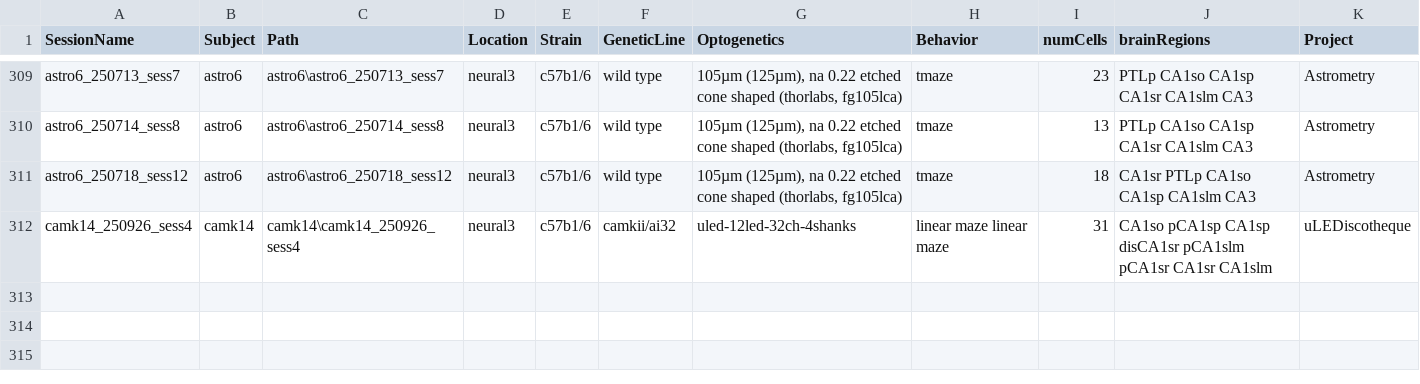
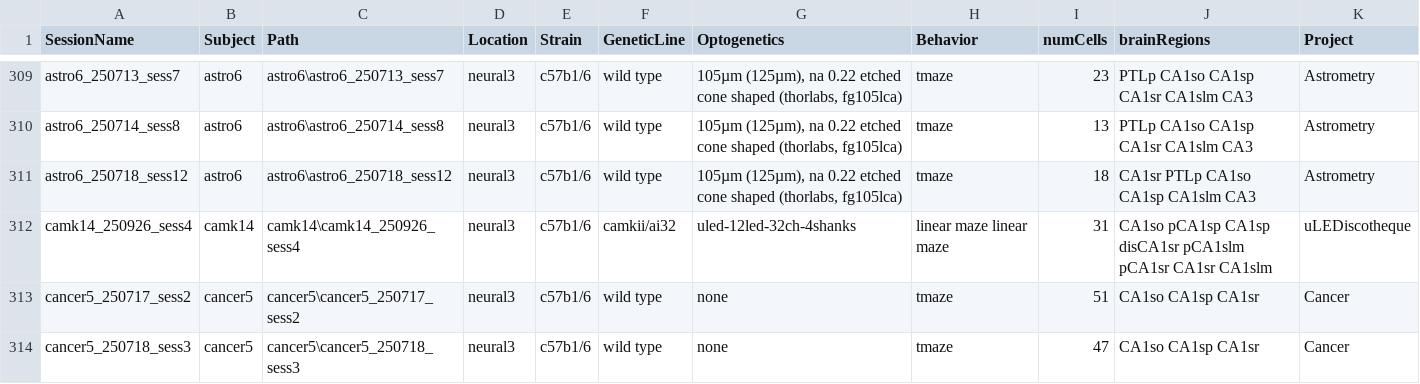
Before and after one commit to neucomplab/HippoCookBook, a CSV file: indexedSessions.csv, drawn as a sheet; only a part is shown, gaps mark what is left out.

Commit message:
Added cancer5_sess 2 and cancer5_sess3

```diff
--- a/indexedSessions.csv
+++ b/indexedSessions.csv
@@ -312 +312,3 @@ astro6_250718_sess12,astro6,astro6\astro6_250718_sess12,neural3,c57b1/6,wild typ
 camk14_250926_sess4,camk14,camk14\camk14_250926_sess4,neural3,c57b1/6,camkii/ai32,"uled-12led-32ch-4shanks",linear maze linear maze,31,CA1so pCA1sp CA1sp disCA1sr pCA1slm pCA1sr CA1sr CA1slm,uLEDiscotheque
+cancer5_250717_sess2,cancer5,cancer5\cancer5_250717_sess2,neural3,c57b1/6,wild type,"none",tmaze,51,CA1so CA1sp CA1sr,Cancer
+cancer5_250718_sess3,cancer5,cancer5\cancer5_250718_sess3,neural3,c57b1/6,wild type,"none",tmaze,47,CA1so CA1sp CA1sr,Cancer
```
Also changed, not shown: 1 other file.
